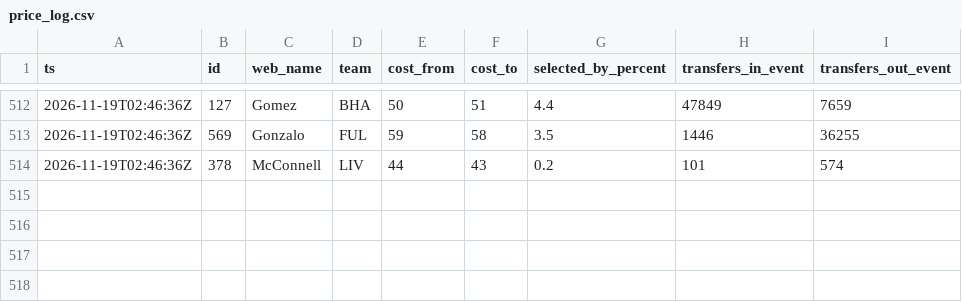
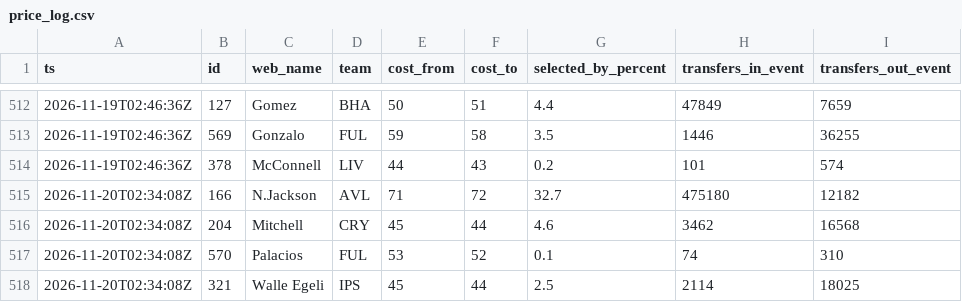
Before and after one commit to nr-jp/fpl-mirror, a CSV file: data/derived/price_log.csv, drawn as a sheet; only a part is shown, gaps mark what is left out; the diff names each change by its address in the sheet, - before the commit and + after, or states it on an @@ line.

```diff
--- a/data/derived/price_log.csv
+++ b/data/derived/price_log.csv
+row 515: 2026-11-20T02:34:08Z | 166 | N.Jackson | AVL | 71 | 72 | 32.7 | 475180 | 12182
+row 516: 2026-11-20T02:34:08Z | 204 | Mitchell | CRY | 45 | 44 | 4.6 | 3462 | 16568
+row 517: 2026-11-20T02:34:08Z | 570 | Palacios | FUL | 53 | 52 | 0.1 | 74 | 310
+row 518: 2026-11-20T02:34:08Z | 321 | Walle Egeli | IPS | 45 | 44 | 2.5 | 2114 | 18025
```
Also changed, not shown: data/derived/news_log.csv, data/derived/players.csv, 6 other files.
